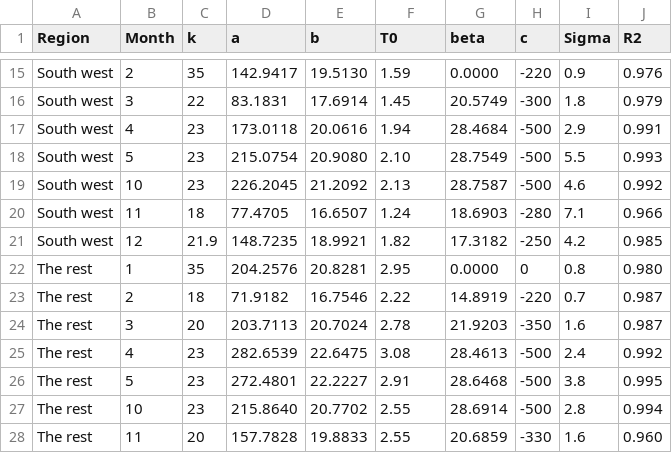
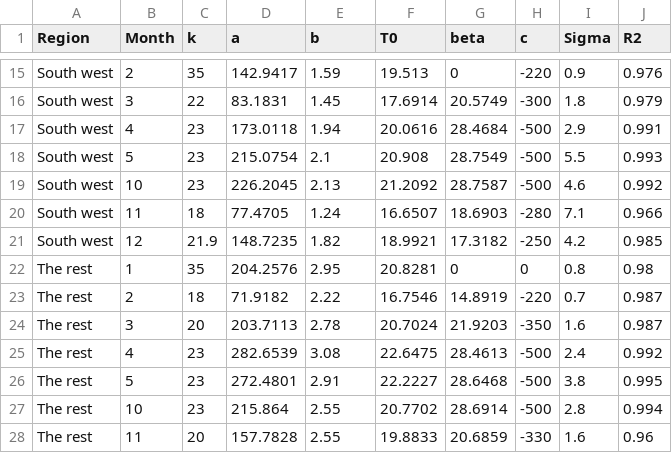
Before and after one commit to bcgov/climr, a CSV file: data-raw/derivedVariables/optimizedParameterTables/param_DD_S4.csv, drawn as a sheet; only a part is shown, gaps mark what is left out; the diff covers the shown part only; the diff names each change by its address in the sheet, - before the commit and + after, or states it on an @@ line.

```diff
--- a/data-raw/derivedVariables/optimizedParameterTables/param_DD_S4.csv
+++ b/data-raw/derivedVariables/optimizedParameterTables/param_DD_S4.csv
-E15 (b): 19.5130
+E15 (b): 1.59
-F15 (T0): 1.59
+F15 (T0): 19.513
-G15 (beta): 0.0000
+G15 (beta): 0
-E16 (b): 17.6914
+E16 (b): 1.45
-F16 (T0): 1.45
+F16 (T0): 17.6914
-E17 (b): 20.0616
+E17 (b): 1.94
-F17 (T0): 1.94
+F17 (T0): 20.0616
-E18 (b): 20.9080
+E18 (b): 2.1
-F18 (T0): 2.10
+F18 (T0): 20.908
-E19 (b): 21.2092
+E19 (b): 2.13
-F19 (T0): 2.13
+F19 (T0): 21.2092
-E20 (b): 16.6507
+E20 (b): 1.24
-F20 (T0): 1.24
+F20 (T0): 16.6507
-E21 (b): 18.9921
+E21 (b): 1.82
-F21 (T0): 1.82
+F21 (T0): 18.9921
-E22 (b): 20.8281
+E22 (b): 2.95
-F22 (T0): 2.95
+F22 (T0): 20.8281
-G22 (beta): 0.0000
+G22 (beta): 0
-J22 (R2): 0.980
+J22 (R2): 0.98
-E23 (b): 16.7546
+E23 (b): 2.22
-F23 (T0): 2.22
+F23 (T0): 16.7546
-E24 (b): 20.7024
+E24 (b): 2.78
-F24 (T0): 2.78
+F24 (T0): 20.7024
-E25 (b): 22.6475
+E25 (b): 3.08
-F25 (T0): 3.08
+F25 (T0): 22.6475
-E26 (b): 22.2227
+E26 (b): 2.91
-F26 (T0): 2.91
+F26 (T0): 22.2227
-D27 (a): 215.8640
+D27 (a): 215.864
-E27 (b): 20.7702
+E27 (b): 2.55
-F27 (T0): 2.55
+F27 (T0): 20.7702
-E28 (b): 19.8833
+E28 (b): 2.55
-F28 (T0): 2.55
+F28 (T0): 19.8833
-J28 (R2): 0.960
+J28 (R2): 0.96
```
Also changed, not shown: 35 edited cells elsewhere in this file, data-raw/derivedVariables/optimizedParameterTables/param_DD_S1.csv, data-raw/derivedVariables/optimizedParameterTables/param_DD_S3.csv, 1 other file.
